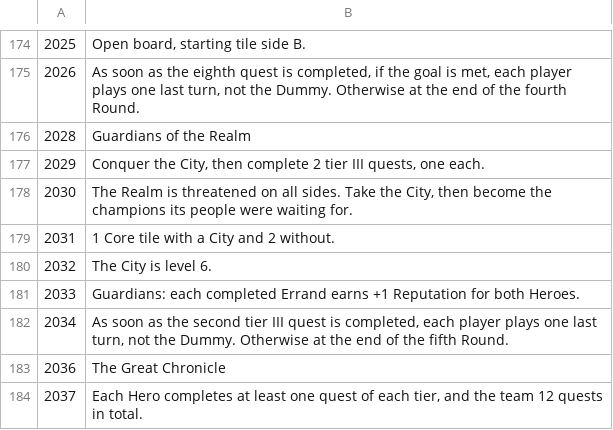
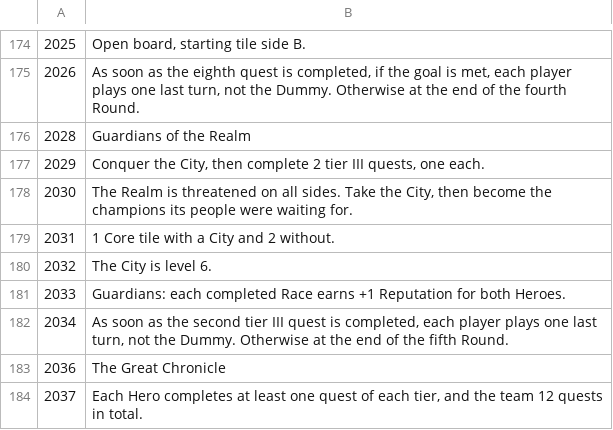
Before and after one commit to dot-Sh3ll/dot-Sh3ll.github.io, a TSV file: outils/traduction/mk-7.tsv, drawn as a sheet; only a part is shown, gaps mark what is left out.

```diff
--- a/outils/traduction/mk-7.tsv
+++ b/outils/traduction/mk-7.tsv
@@ -182,3 +182,3 @@
 2032	The City is level 6.
-2033	Guardians: each completed Errand earns +1 Reputation for both Heroes.
+2033	Guardians: each completed Race earns +1 Reputation for both Heroes.
 2034	As soon as the second tier III quest is completed, each player plays one last turn, not the Dummy. Otherwise at the end of the fifth Round.
```
Also changed, not shown: 3 other files.
